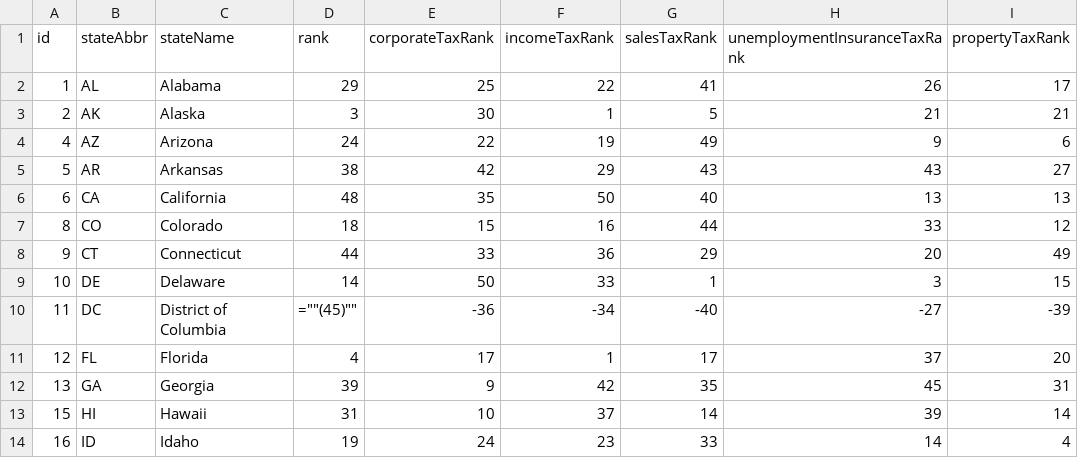
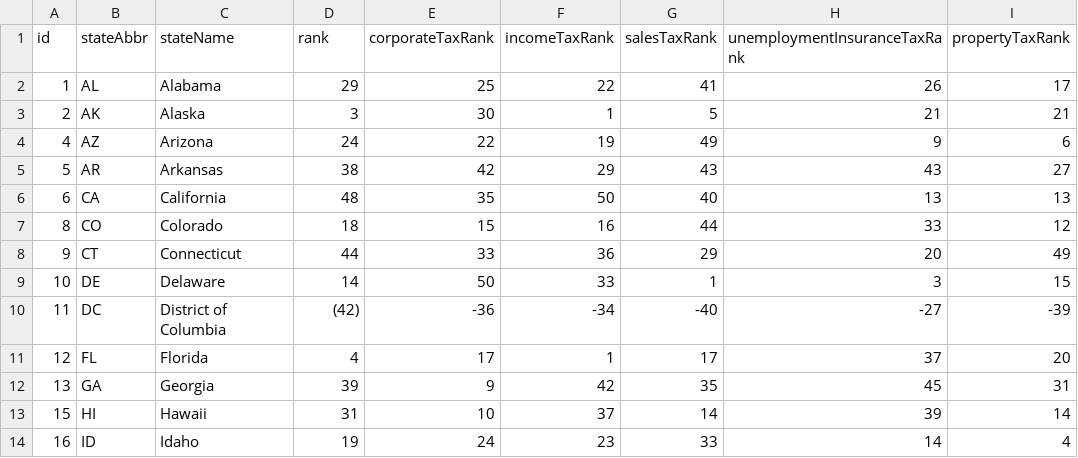
Before and after one commit to TaxFoundation/facts-and-figures, a CSV file: 03-state-business-tax-climate-index-2016.csv, drawn as a sheet; only a part is shown.

Commit message:
DC rank reset
DC rank reset

```diff
--- a/03-state-business-tax-climate-index-2016.csv
+++ b/03-state-business-tax-climate-index-2016.csv
@@ -9,3 +9,3 @@ id,stateAbbr,stateName,rank,corporateTaxRank,incomeTaxRank,salesTaxRank,unemploy
 10,DE,Delaware,14,50,33,1,3,15
-11,DC,District of Columbia,"=""""(45)""""",-36,-34,-40,-27,-39
+11,DC,District of Columbia,(42),-36,-34,-40,-27,-39
 12,FL,Florida,4,17,1,17,37,20
```
